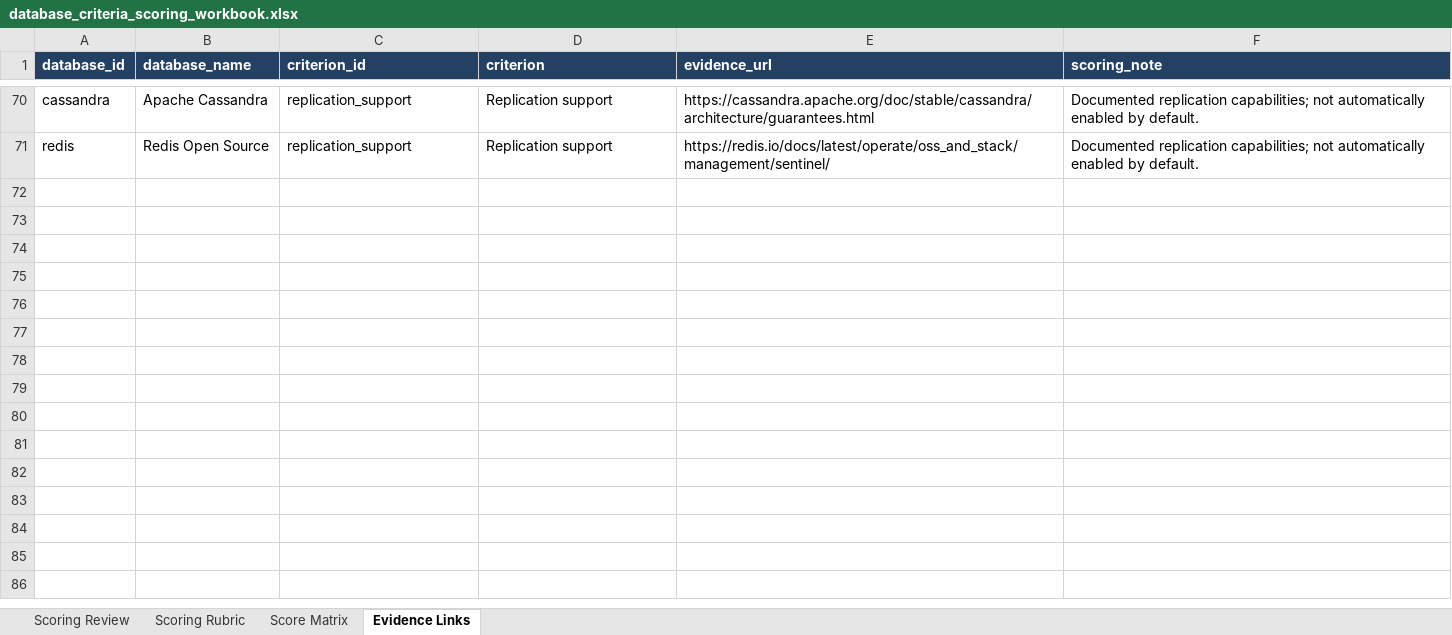
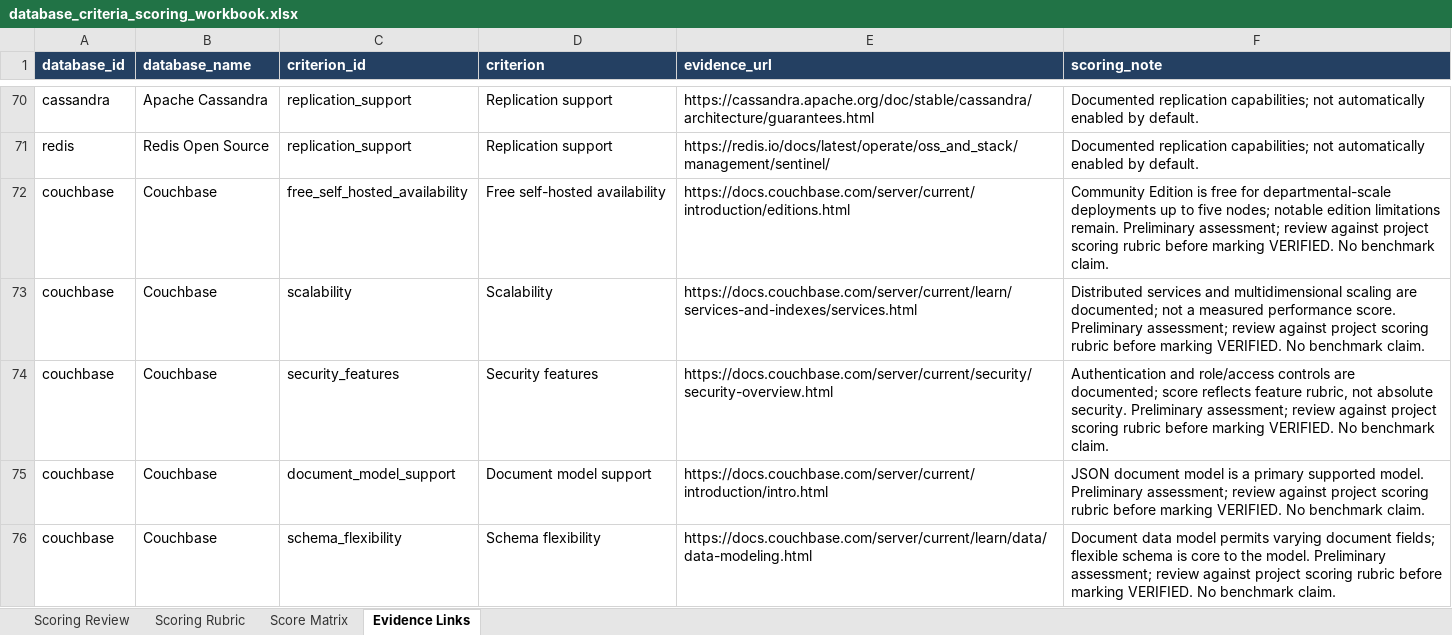
Before and after one commit to dikshitaydv/minor, an Excel workbook: database_criteria_scoring_workbook.xlsx, sheet Evidence Links, drawn as a sheet; only a part is shown, gaps mark what is left out; values as stored, in another font and other column widths than the file's, no borders; the diff covers the shown part only; the diff names each change by its address in the sheet, - before the commit and + after, or states it on an @@ line.

```diff
--- a/database_criteria_scoring_workbook.xlsx (sheet Evidence Links)
+++ b/database_criteria_scoring_workbook.xlsx (sheet Evidence Links)
+row 72: couchbase | Couchbase | free_self_hosted_availability | Free self-hosted availability | https://docs.couchbase.com/server/current/introduction/editions.html | Community Edition is free for departmental-scale deployments up to five nodes; notable edition limitations remain. Preliminary assessment; review against project scoring rubric before marking VERIFIED. No benchmark claim.
+row 73: couchbase | Couchbase | scalability | Scalability | https://docs.couchbase.com/server/current/learn/services-and-indexes/services.html | Distributed services and multidimensional scaling are documented; not a measured performance score. Preliminary assessment; review against project scoring rubric before marking VERIFIED. No benchmark claim.
+row 74: couchbase | Couchbase | security_features | Security features | https://docs.couchbase.com/server/current/security/security-overview.html | Authentication and role/access controls are documented; score reflects feature rubric, not absolute security. Preliminary assessment; review against project scoring rubric before marking VERIFIED. No benchmark claim.
+row 75: couchbase | Couchbase | document_model_support | Document model support | https://docs.couchbase.com/server/current/introduction/intro.html | JSON document model is a primary supported model. Preliminary assessment; review against project scoring rubric before marking VERIFIED. No benchmark claim.
+row 76: couchbase | Couchbase | schema_flexibility | Schema flexibility | https://docs.couchbase.com/server/current/learn/data/data-modeling.html | Document data model permits varying document fields; flexible schema is core to the model. Preliminary assessment; review against project scoring rubric before marking VERIFIED. No benchmark claim.
```
Also changed, not shown: 13 added rows elsewhere in this sheet, sheet Scoring Review, sheet Score Matrix.
